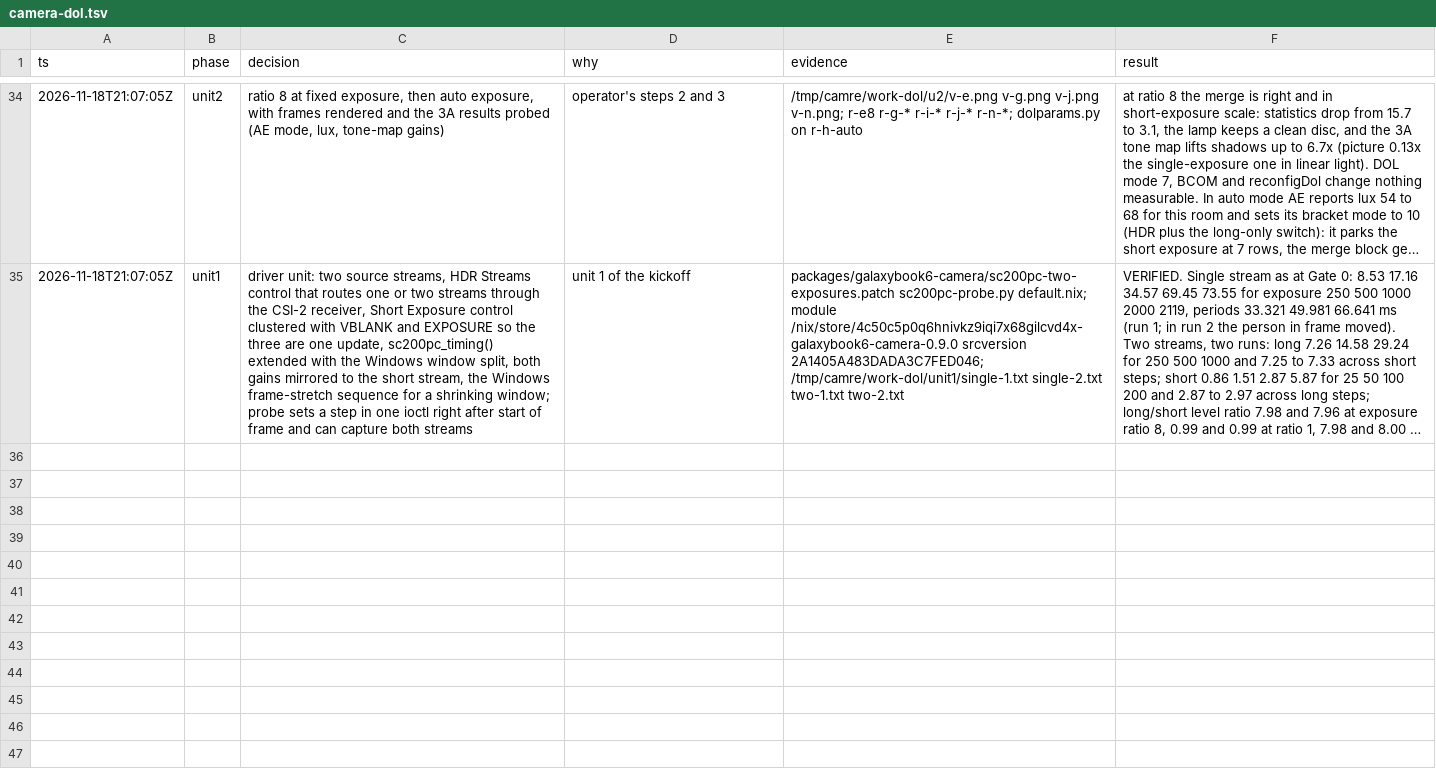
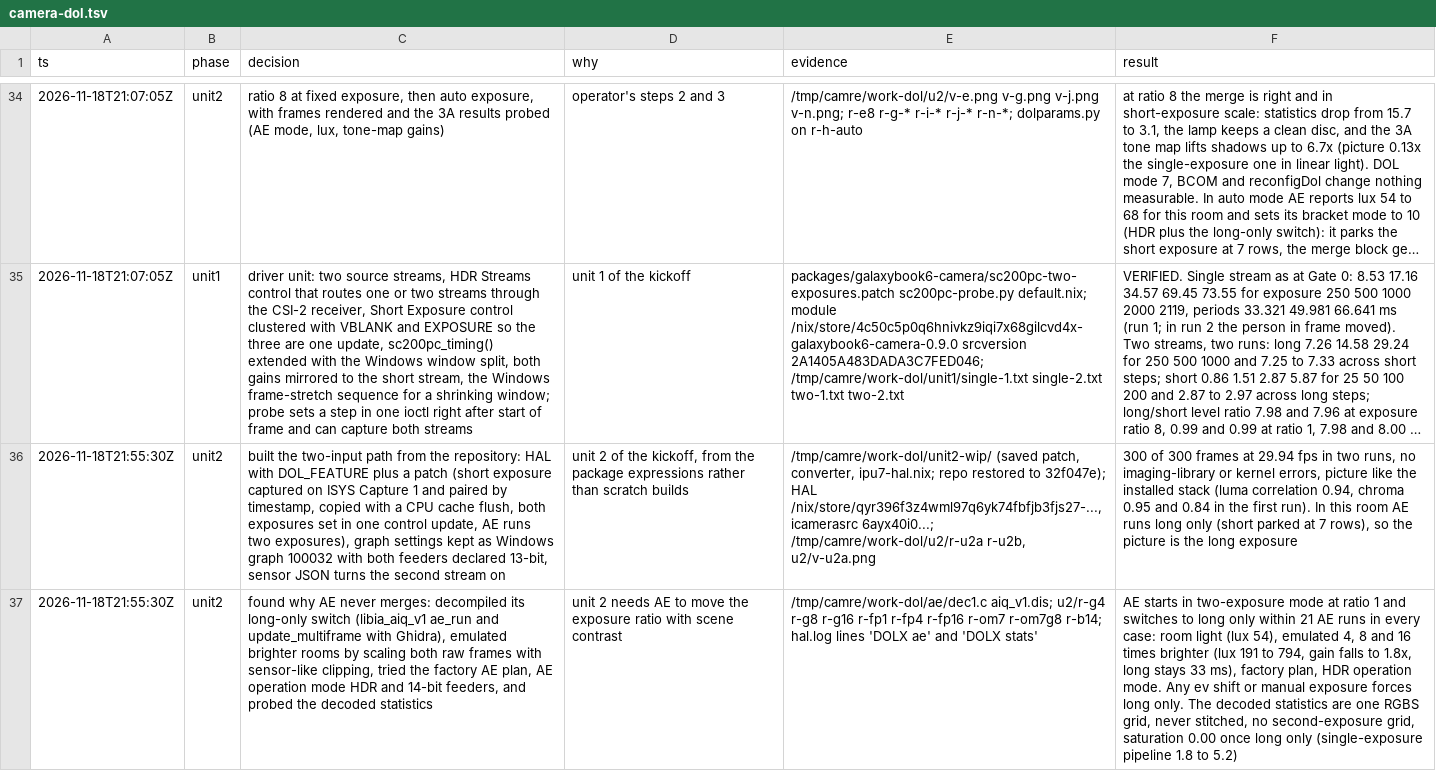
Before and after one commit to Dreaming-Codes/nixos, a TSV file: .audit/camera-dol.tsv, drawn as a sheet; only a part is shown, gaps mark what is left out; long unchanged cells end in …; the diff covers the shown part only; the diff names each change by its address in the sheet, - before the commit and + after, or states it on an @@ line.

```diff
--- a/.audit/camera-dol.tsv
+++ b/.audit/camera-dol.tsv
+row 36: 2026-11-18T21:55:30Z | unit2 | built the two-input path from the repository: HAL with DOL_FEATURE plus a patch (short exposure captured on ISYS Capture 1 and paired by timestamp, copied with a CPU cache flush, both exposures set in one control update, AE runs two exposures), graph settings kept as Windows graph 100032 with both feeders declared 13-bit, sensor JSON turns the second stream on | unit 2 of the kickoff, from the package expressions rather than scratch builds | /tmp/camre/work-dol/unit2-wip/ (saved patch, converter, ipu7-hal.nix; repo restored to 32f047e); HAL /nix/store/qyr396f3z4wml97q6yk74fbfjb3fjs27-..., icamerasrc 6ayx40i0...; /tmp/camre/work-dol/u2/r-u2a r-u2b, u2/v-u2a.png | 300 of 300 frames at 29.94 fps in two runs, no imaging-library or kernel errors, picture like the installed stack (luma correlation 0.94, chroma 0.95 and 0.84 in the first run). In this room AE runs long only (short parked at 7 rows), so the picture is the long exposure
+row 37: 2026-11-18T21:55:30Z | unit2 | found why AE never merges: decompiled its long-only switch (libia_aiq_v1 ae_run and update_multiframe with Ghidra), emulated brighter rooms by scaling both raw frames with sensor-like clipping, tried the factory AE plan, AE operation mode HDR and 14-bit feeders, and probed the decoded statistics | unit 2 needs AE to move the exposure ratio with scene contrast | /tmp/camre/work-dol/ae/dec1.c aiq_v1.dis; u2/r-g4 r-g8 r-g16 r-fp1 r-fp4 r-fp16 r-om7 r-om7g8 r-b14; hal.log lines 'DOLX ae' and 'DOLX stats' | AE starts in two-exposure mode at ratio 1 and switches to long only within 21 AE runs in every case: room light (lux 54), emulated 4, 8 and 16 times brighter (lux 191 to 794, gain falls to 1.8x, long stays 33 ms), factory plan, HDR operation mode. Any ev shift or manual exposure forces long only. The decoded statistics are one RGBS grid, never stitched, no second-exposure grid, saturation 0.00 once long only (single-exposure pipeline 1.8 to 5.2)
```
Also changed, not shown: 2 added rows elsewhere in this file.
